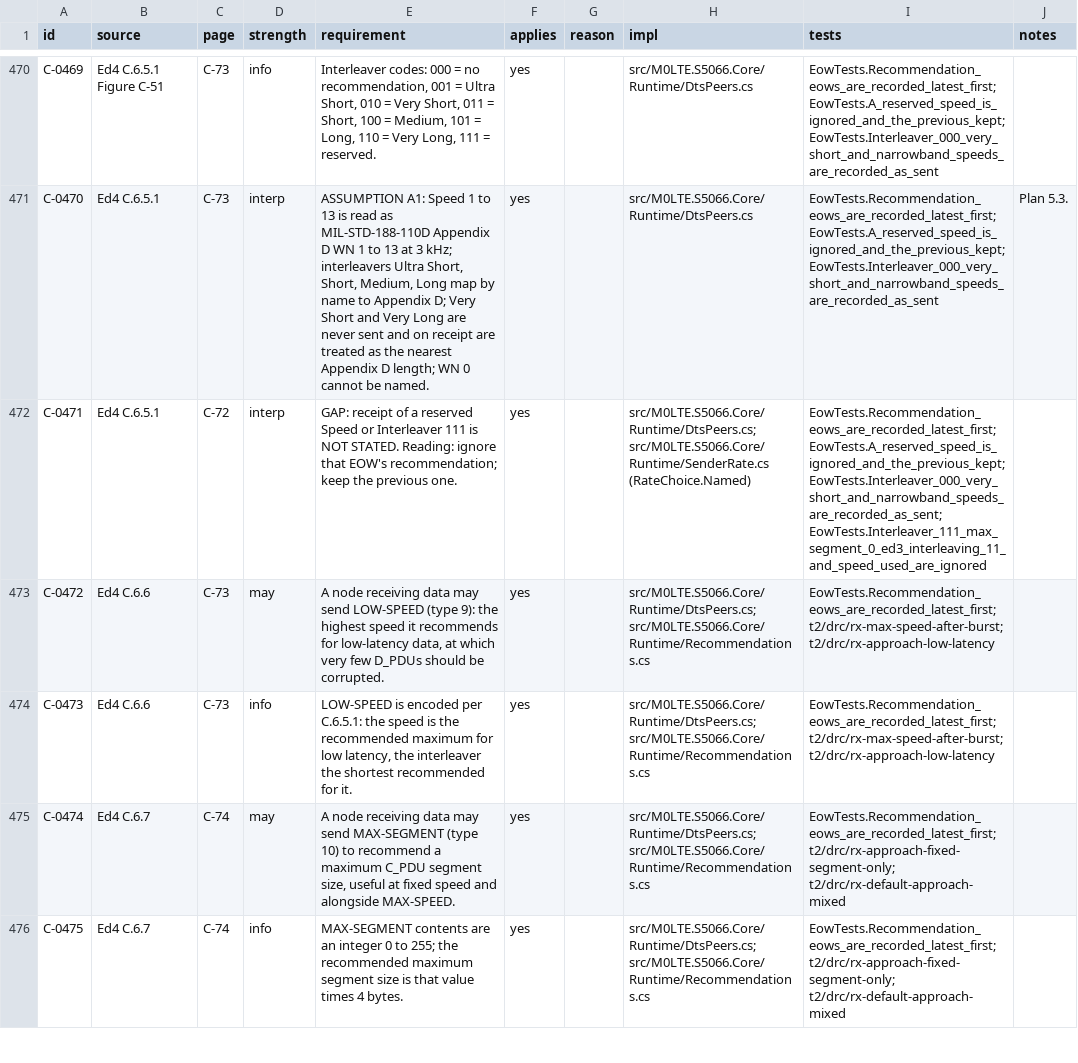
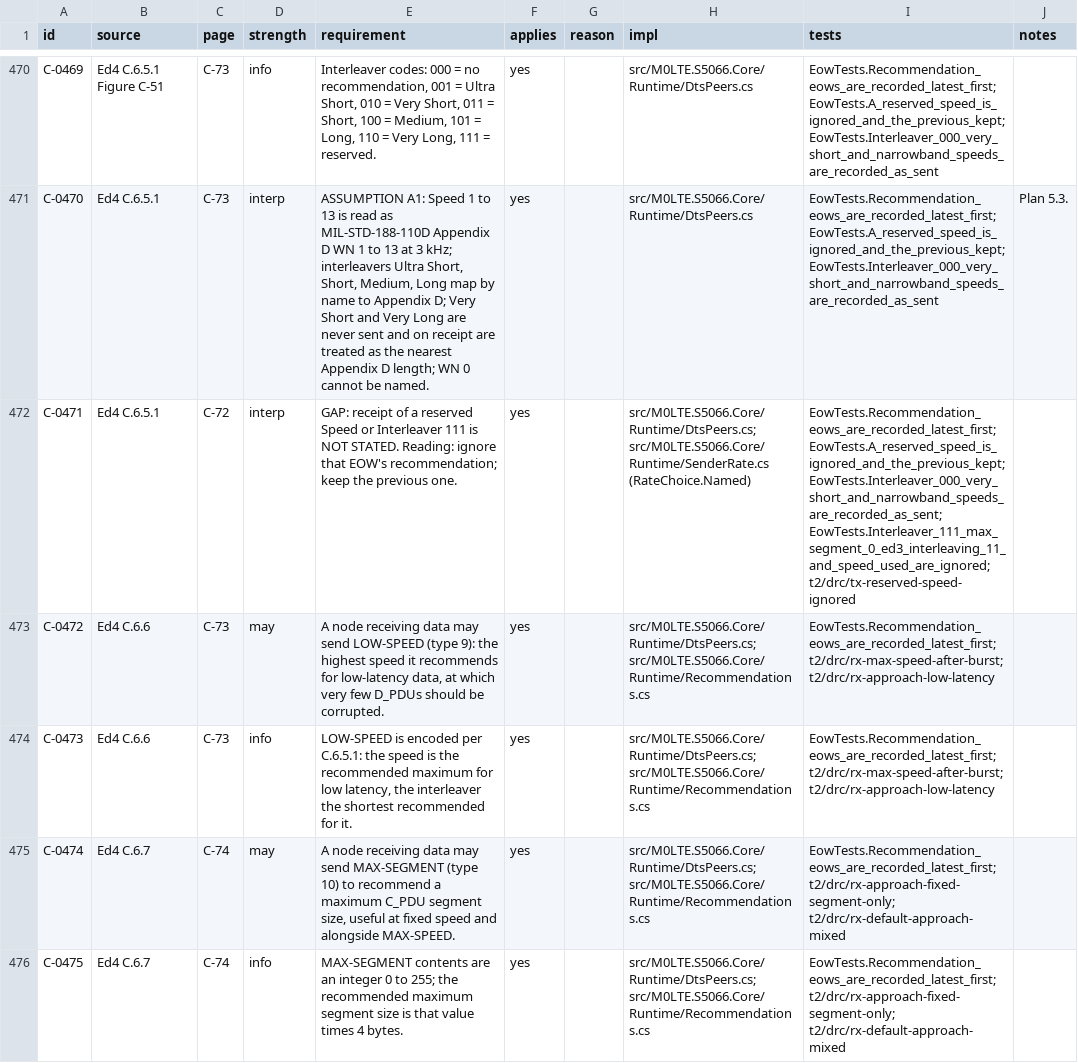
Before and after one commit to M0LTE/s5066-conformance, a TSV file: matrix/C.tsv, drawn as a sheet; only a part is shown, gaps mark what is left out; the diff covers the shown part only.

```diff
--- a/matrix/C.tsv
+++ b/matrix/C.tsv
@@ -471,3 +471,3 @@ C-0469	Ed4 C.6.5.1 Figure C-51	C-73	info	Interleaver codes: 000 = no recommendat
 C-0470	Ed4 C.6.5.1	C-73	interp	ASSUMPTION A1: Speed 1 to 13 is read as MIL-STD-188-110D Appendix D WN 1 to 13 at 3 kHz; interleavers Ultra Short, Short, Medium, Long map by name to Appendix D; Very Short and Very Long are never sent and on receipt are treated as the nearest Appendix D length; WN 0 cannot be named.	yes		src/M0LTE.S5066.Core/Runtime/DtsPeers.cs	EowTests.Recommendation_eows_are_recorded_latest_first; EowTests.A_reserved_speed_is_ignored_and_the_previous_kept; EowTests.Interleaver_000_very_short_and_narrowband_speeds_are_recorded_as_sent	Plan 5.3.
-C-0471	Ed4 C.6.5.1	C-72	interp	GAP: receipt of a reserved Speed or Interleaver 111 is NOT STATED. Reading: ignore that EOW's recommendation; keep the previous one.	yes		src/M0LTE.S5066.Core/Runtime/DtsPeers.cs; src/M0LTE.S5066.Core/Runtime/SenderRate.cs (RateChoice.Named)	EowTests.Recommendation_eows_are_recorded_latest_first; EowTests.A_reserved_speed_is_ignored_and_the_previous_kept; EowTests.Interleaver_000_very_short_and_narrowband_speeds_are_recorded_as_sent; EowTests.Interleaver_111_max_segment_0_ed3_interleaving_11_and_speed_used_are_ignored	
+C-0471	Ed4 C.6.5.1	C-72	interp	GAP: receipt of a reserved Speed or Interleaver 111 is NOT STATED. Reading: ignore that EOW's recommendation; keep the previous one.	yes		src/M0LTE.S5066.Core/Runtime/DtsPeers.cs; src/M0LTE.S5066.Core/Runtime/SenderRate.cs (RateChoice.Named)	EowTests.Recommendation_eows_are_recorded_latest_first; EowTests.A_reserved_speed_is_ignored_and_the_previous_kept; EowTests.Interleaver_000_very_short_and_narrowband_speeds_are_recorded_as_sent; EowTests.Interleaver_111_max_segment_0_ed3_interleaving_11_and_speed_used_are_ignored; t2/drc/tx-reserved-speed-ignored	
 C-0472	Ed4 C.6.6	C-73	may	A node receiving data may send LOW-SPEED (type 9): the highest speed it recommends for low-latency data, at which very few D_PDUs should be corrupted.	yes		src/M0LTE.S5066.Core/Runtime/DtsPeers.cs; src/M0LTE.S5066.Core/Runtime/Recommendations.cs	EowTests.Recommendation_eows_are_recorded_latest_first; t2/drc/rx-max-speed-after-burst; t2/drc/rx-approach-low-latency	
```
Also changed, not shown: 31 edited cells elsewhere in this file, matrix/S.tsv, 2 other files.
